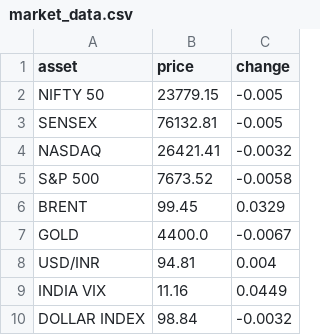
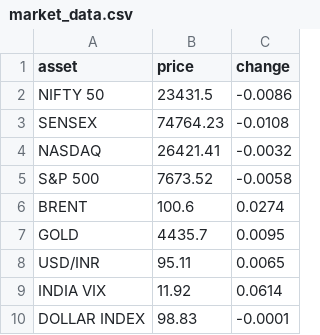
Before and after one commit to sumantrabasudawn/news-tracker, a CSV file: output/market_data.csv, drawn as a sheet.

```diff
--- a/output/market_data.csv
+++ b/output/market_data.csv
@@ -1,10 +1,10 @@
 asset,price,change
-NIFTY 50,23779.15,-0.005
-SENSEX,76132.81,-0.005
+NIFTY 50,23431.5,-0.0086
+SENSEX,74764.23,-0.0108
 NASDAQ,26421.41,-0.0032
 S&P 500,7673.52,-0.0058
-BRENT,99.45,0.0329
-GOLD,4400.0,-0.0067
-USD/INR,94.81,0.004
-INDIA VIX,11.16,0.0449
-DOLLAR INDEX,98.84,-0.0032
+BRENT,100.6,0.0274
+GOLD,4435.7,0.0095
+USD/INR,95.11,0.0065
+INDIA VIX,11.92,0.0614
+DOLLAR INDEX,98.83,-0.0001
```
Also changed, not shown: 1 other file.
